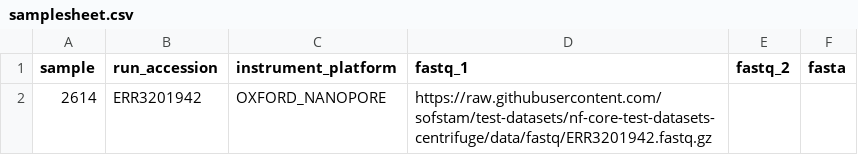
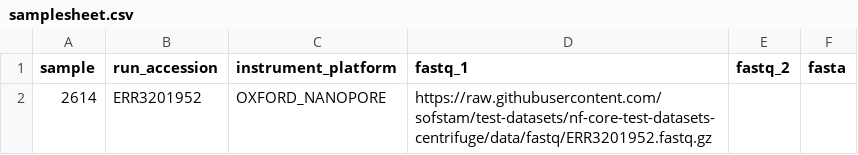
Before and after one commit to sofstam/test-datasets, a CSV file: samplesheet.csv, drawn as a sheet.

```diff
--- a/samplesheet.csv
+++ b/samplesheet.csv
@@ -1,2 +1,2 @@
 sample,run_accession,instrument_platform,fastq_1,fastq_2,fasta
-2614,ERR3201942,OXFORD_NANOPORE,https://raw.githubusercontent.com/sofstam/test-datasets/nf-core-test-datasets-centrifuge/data/fastq/ERR3201942.fastq.gz,,
+2614,ERR3201952,OXFORD_NANOPORE,https://raw.githubusercontent.com/sofstam/test-datasets/nf-core-test-datasets-centrifuge/data/fastq/ERR3201952.fastq.gz,,
```
Also changed, not shown: 1 other file.
